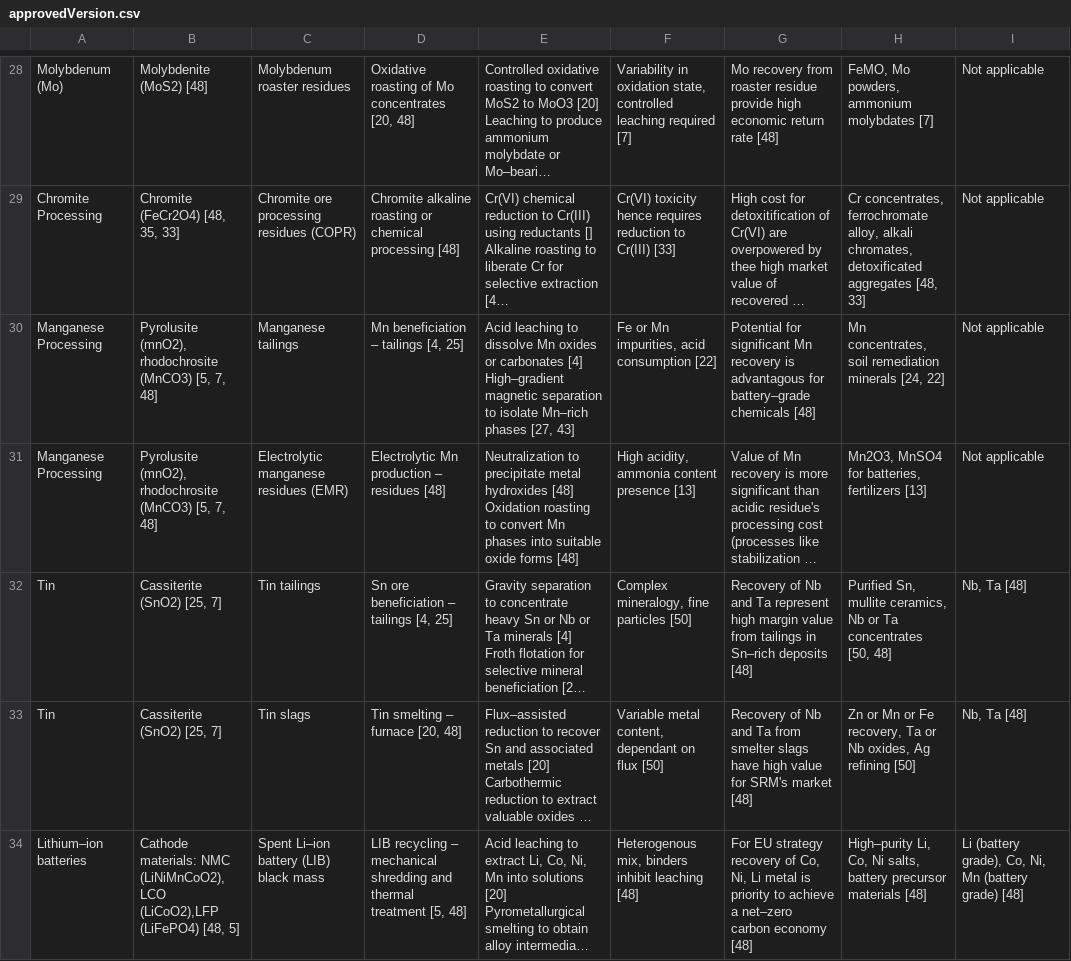
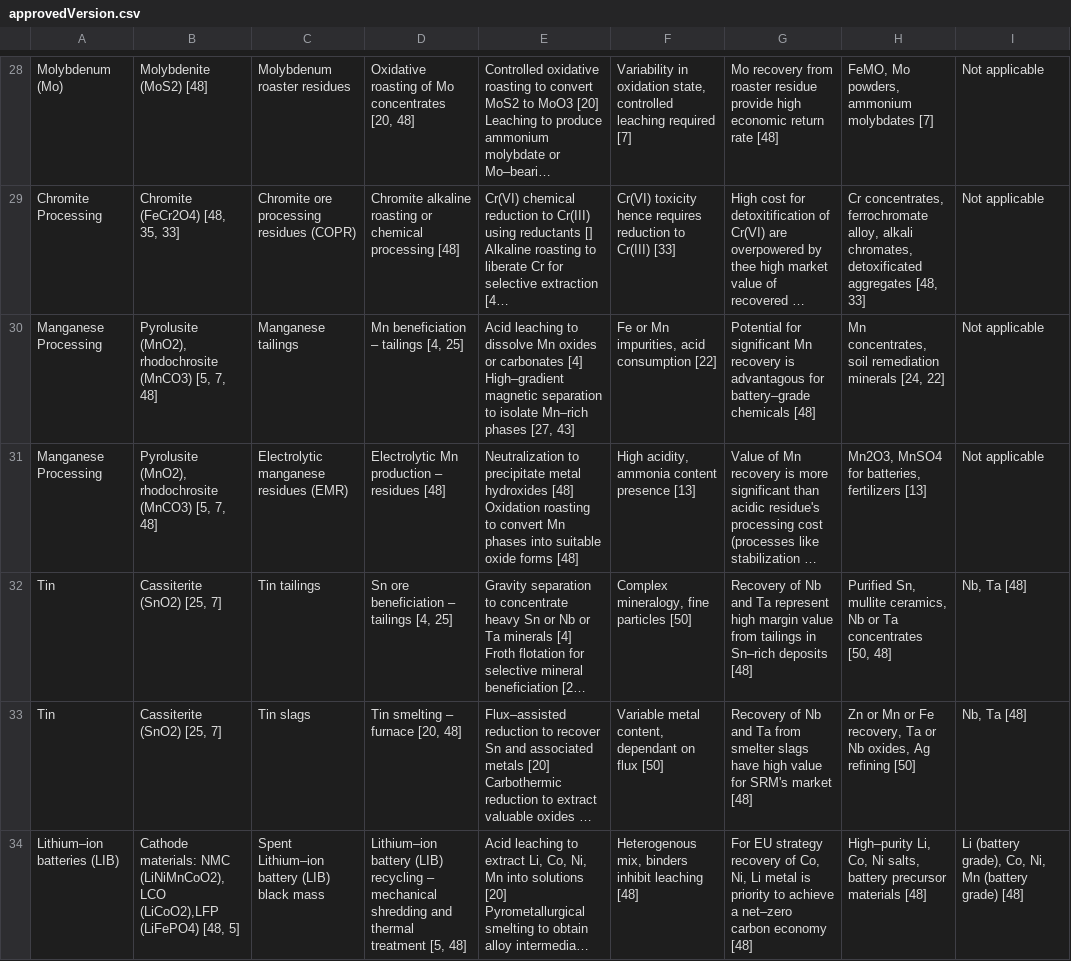
Before and after one commit to sarahansari1800/metallurgical-platform, a CSV file: approvedVersion.csv, drawn as a sheet; only a part is shown, gaps mark what is left out; long unchanged cells end in …; the diff covers the shown part only; the diff names each change by its address in the sheet, - before the commit and + after, or states it on an @@ line.

```diff
--- a/approvedVersion.csv
+++ b/approvedVersion.csv
-B30:B31: Pyrolusite (mnO2), rhodochrosite (MnCO3)…
+B30:B31: Pyrolusite (MnO2), rhodochrosite (MnCO3)…
-A34: Lithium–ion batteries
+A34: Lithium–ion batteries (LIB)
-C34: Spent Li–ion battery (LIB) black mass
+C34: Spent Lithium–ion battery (LIB) black mass
-D34: LIB recycling –…
+D34: Lithium–ion battery (LIB) recycling –…
```
Also changed, not shown: 21 edited cells elsewhere in this file, 1 other file.
